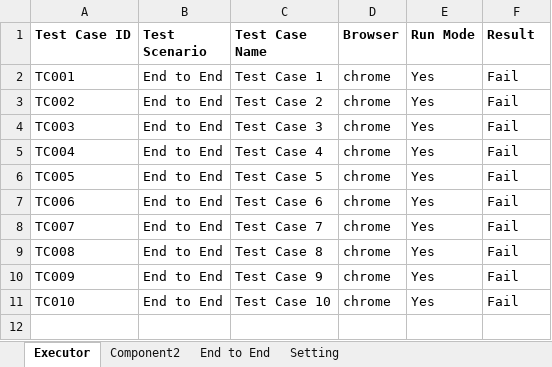
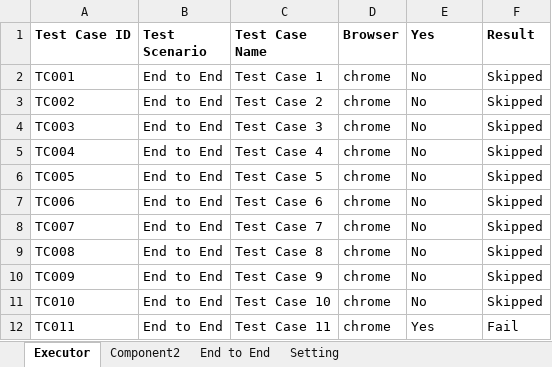
Before and after one commit to harshpatel622/selenium1, an Excel workbook: DataEngine.xlsx, sheet Executor, drawn as a sheet; values as stored, in another font and other column widths than the file's, no borders; the diff names each change by its address in the sheet, - before the commit and + after, or states it on an @@ line.

Commit message:
37 chrome added

```diff
--- a/DataEngine.xlsx (sheet Executor)
+++ b/DataEngine.xlsx (sheet Executor)
-E1: Run Mode
+E1: Yes
-E2:E11 (Yes): Yes
+E2:E11 (Yes): No
-F2:F11 (Result): Fail
+F2:F11 (Result): Skipped
+row 12: TC011 | End to End | Test Case 11 | chrome | Yes | Fail
```
Also changed, not shown: sheet End to End, 42 other files.
